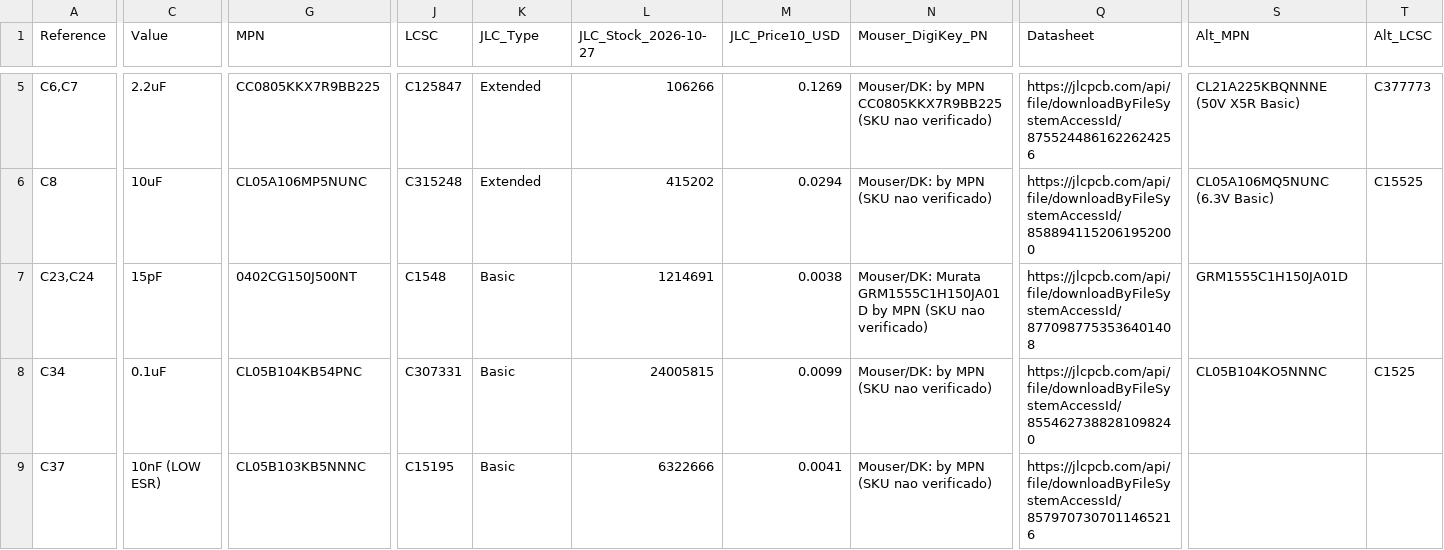
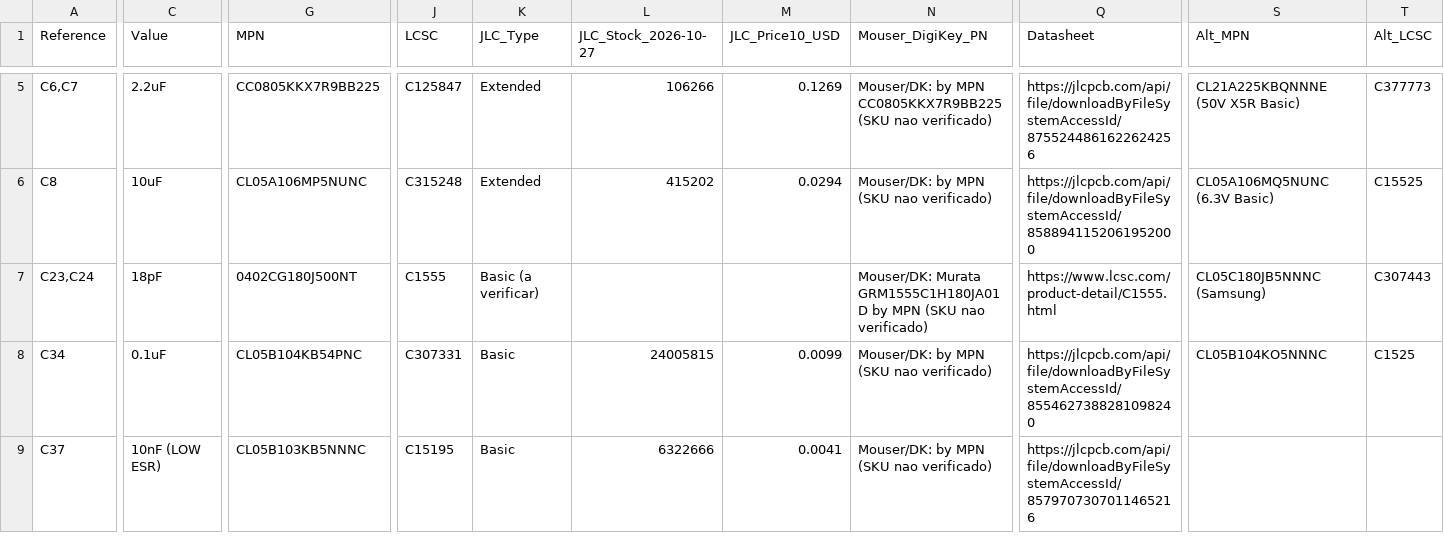
Before and after one commit to Deggory/Redesign-Panda-Black-Revival-Port-Firmware-City-G7, a CSV file: 06_REPORTS/bom_real/BOM_HYBRIDPANDA_v1.csv, drawn as a sheet; only a part is shown, gaps mark what is left out; the diff covers the shown part only; the diff names each change by its address in the sheet, - before the commit and + after, or states it on an @@ line.

```diff
--- a/06_REPORTS/bom_real/BOM_HYBRIDPANDA_v1.csv
+++ b/06_REPORTS/bom_real/BOM_HYBRIDPANDA_v1.csv
-C7 (Value): 15pF
+C7 (Value): 18pF
-G7 (MPN): 0402CG150J500NT
+G7 (MPN): 0402CG180J500NT
-J7 (LCSC): C1548
+J7 (LCSC): C1555
-K7 (JLC_Type): Basic
+K7 (JLC_Type): Basic (a verificar)
-L7 (JLC_Stock_2026-10-27): 1214691
+L7 (JLC_Stock_2026-10-27): (empty)
-M7 (JLC_Price10_USD): 0.0038
+M7 (JLC_Price10_USD): (empty)
-N7 (Mouser_DigiKey_PN): Mouser/DK: Murata GRM1555C1H150JA01D by MPN…
+N7 (Mouser_DigiKey_PN): Mouser/DK: Murata GRM1555C1H180JA01D by MPN…
-Q7 (Datasheet): https://jlcpcb.com/api/file/downloadByFileSystemAccessId/8770987753536401408
+Q7 (Datasheet): https://www.lcsc.com/product-detail/C1555.html
-S7 (Alt_MPN): GRM1555C1H150JA01D
+S7 (Alt_MPN): CL05C180JB5NNNC (Samsung)
-T7 (Alt_LCSC): (empty)
+T7 (Alt_LCSC): C307443
```
Also changed, not shown: 2 edited cells elsewhere in this file, 06_REPORTS/bom_real/BOM_JLCPCB.csv, 41 other files.
